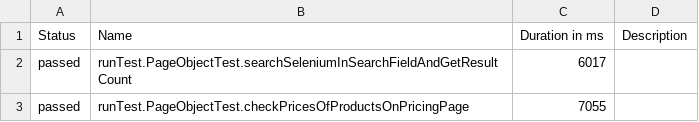
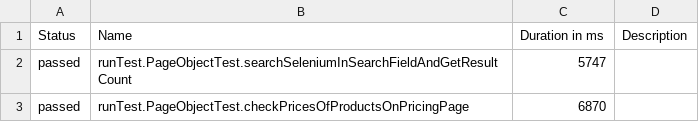
Before and after one commit to Nick89QA/JavaJenkinsSeleniumUiTesting, a CSV file: data/suites.csv, drawn as a sheet.

```diff
--- a/data/suites.csv
+++ b/data/suites.csv
@@ -1,3 +1,3 @@
 "Status","Name","Duration in ms","Description"
-"passed","runTest.PageObjectTest.searchSeleniumInSearchFieldAndGetResultCount","6017",""
-"passed","runTest.PageObjectTest.checkPricesOfProductsOnPricingPage","7055",""
+"passed","runTest.PageObjectTest.searchSeleniumInSearchFieldAndGetResultCount","5747",""
+"passed","runTest.PageObjectTest.checkPricesOfProductsOnPricingPage","6870",""
```
Also changed, not shown: 18 other files.
